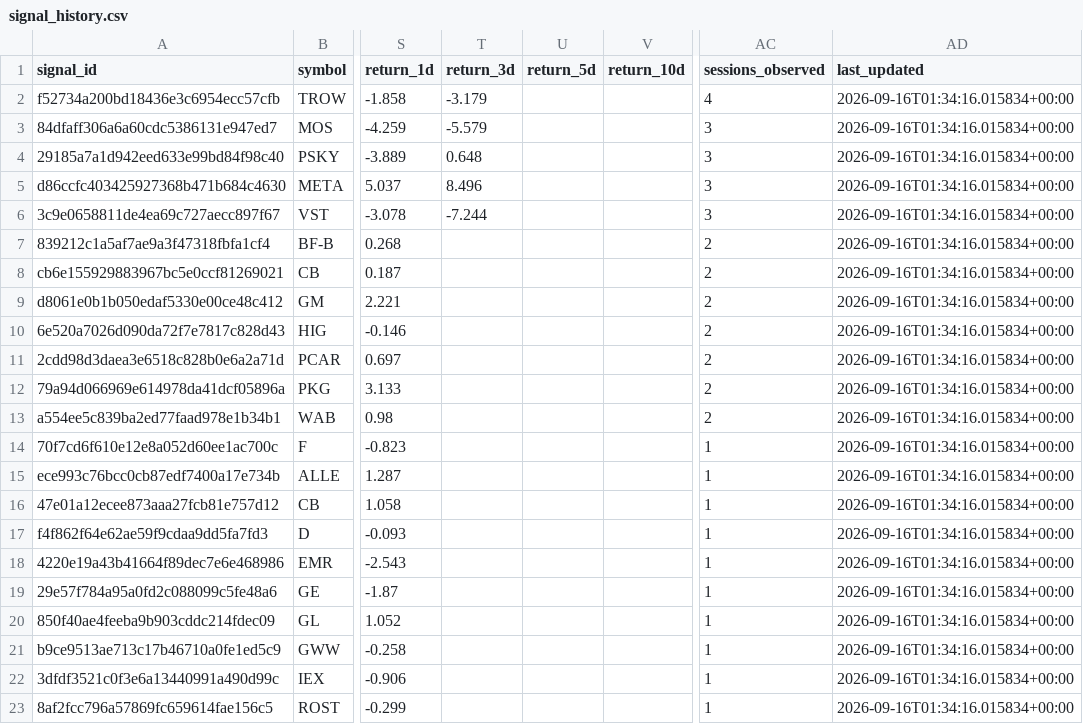
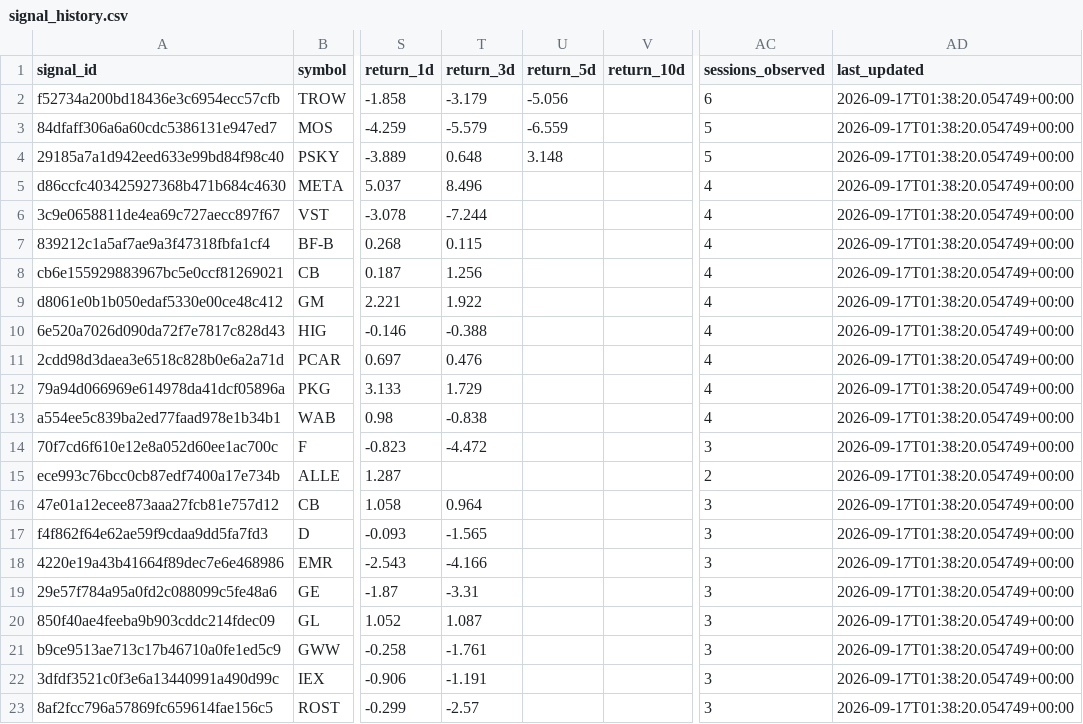
Before and after one commit to dingdinglean/stock-signal-tracker, a CSV file: data/signal_history.csv, drawn as a sheet; only a part is shown, gaps mark what is left out; the diff names each change by its address in the sheet, - before the commit and + after, or states it on an @@ line.

```diff
--- a/data/signal_history.csv
+++ b/data/signal_history.csv
-U2 (return_5d): (empty)
+U2 (return_5d): -5.056
-AC2 (sessions_observed): 4
+AC2 (sessions_observed): 6
-AD2:AD23 (last_updated): 2026-09-16T01:34:16.015834+00:00
+AD2:AD23 (last_updated): 2026-09-17T01:38:20.054749+00:00
-U3 (return_5d): (empty)
+U3 (return_5d): -6.559
-AC3:AC4 (sessions_observed): 3
+AC3:AC4 (sessions_observed): 5
-U4 (return_5d): (empty)
+U4 (return_5d): 3.148
-AC5:AC6 (sessions_observed): 3
+AC5:AC6 (sessions_observed): 4
-T7 (return_3d): (empty)
+T7 (return_3d): 0.115
-AC7:AC13 (sessions_observed): 2
+AC7:AC13 (sessions_observed): 4
-T8 (return_3d): (empty)
+T8 (return_3d): 1.256
-T9 (return_3d): (empty)
+T9 (return_3d): 1.922
-T10 (return_3d): (empty)
+T10 (return_3d): -0.388
-T11 (return_3d): (empty)
+T11 (return_3d): 0.476
-T12 (return_3d): (empty)
+T12 (return_3d): 1.729
-T13 (return_3d): (empty)
+T13 (return_3d): -0.838
-T14 (return_3d): (empty)
+T14 (return_3d): -4.472
-AC14 (sessions_observed): 1
+AC14 (sessions_observed): 3
-AC15 (sessions_observed): 1
+AC15 (sessions_observed): 2
-T16 (return_3d): (empty)
+T16 (return_3d): 0.964
-AC16:AC23 (sessions_observed): 1
+AC16:AC23 (sessions_observed): 3
-T17 (return_3d): (empty)
+T17 (return_3d): -1.565
-T18 (return_3d): (empty)
+T18 (return_3d): -4.166
-T19 (return_3d): (empty)
+T19 (return_3d): -3.31
-T20 (return_3d): (empty)
+T20 (return_3d): 1.087
-T21 (return_3d): (empty)
+T21 (return_3d): -1.761
-T22 (return_3d): (empty)
+T22 (return_3d): -1.191
-T23 (return_3d): (empty)
+T23 (return_3d): -2.57
```
Also changed, not shown: data/sector_snapshots.csv, output/tracker_report.csv, 1 other file.
